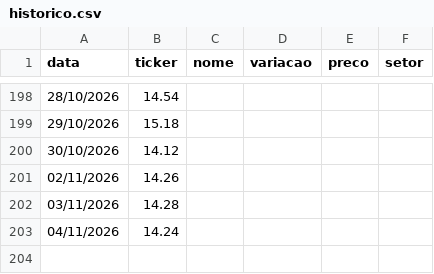
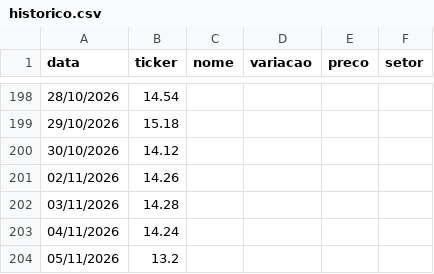
Before and after one commit to csobreiro/Itisinvest, a CSV file: historico.csv, drawn as a sheet; only a part is shown, gaps mark what is left out; the diff names each change by its address in the sheet, - before the commit and + after, or states it on an @@ line.

```diff
--- a/historico.csv
+++ b/historico.csv
+row 204: 05/11/2026 | 13.2
```
